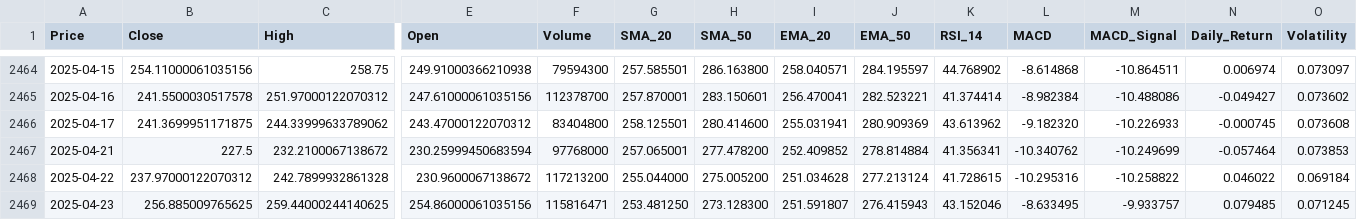
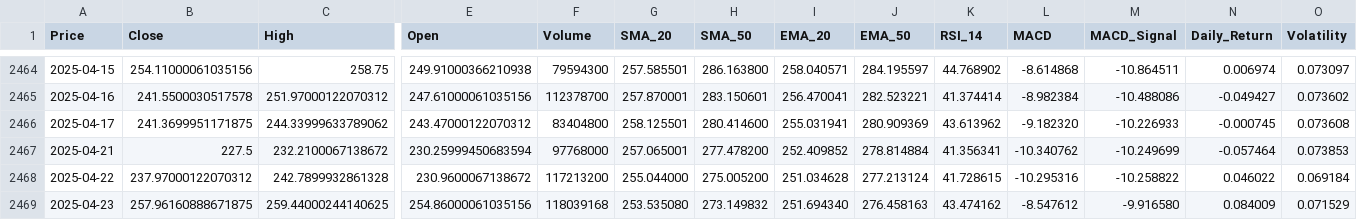
Before and after one commit to Tannngoc/Capstone2_project_BE, a CSV file: app/db/TSLA_stock.csv, drawn as a sheet; only a part is shown, gaps mark what is left out; the diff names each change by its address in the sheet, - before the commit and + after, or states it on an @@ line.

```diff
--- a/app/db/TSLA_stock.csv
+++ b/app/db/TSLA_stock.csv
-B2469 (Close): 256.885009765625
+B2469 (Close): 257.96160888671875
-F2469 (Volume): 115816471
+F2469 (Volume): 118039168
-G2469 (SMA_20): 253.481250
+G2469 (SMA_20): 253.535080
-H2469 (SMA_50): 273.128300
+H2469 (SMA_50): 273.149832
-I2469 (EMA_20): 251.591807
+I2469 (EMA_20): 251.694340
-J2469 (EMA_50): 276.415943
+J2469 (EMA_50): 276.458163
-K2469 (RSI_14): 43.152046
+K2469 (RSI_14): 43.474162
-L2469 (MACD): -8.633495
+L2469 (MACD): -8.547612
-M2469 (MACD_Signal): -9.933757
+M2469 (MACD_Signal): -9.916580
-N2469 (Daily_Return): 0.079485
+N2469 (Daily_Return): 0.084009
-O2469 (Volatility): 0.071245
+O2469 (Volatility): 0.071529
```
Also changed, not shown: app/db/AAPL_stock.csv, app/db/IBM_stock.csv, 2 other files.
